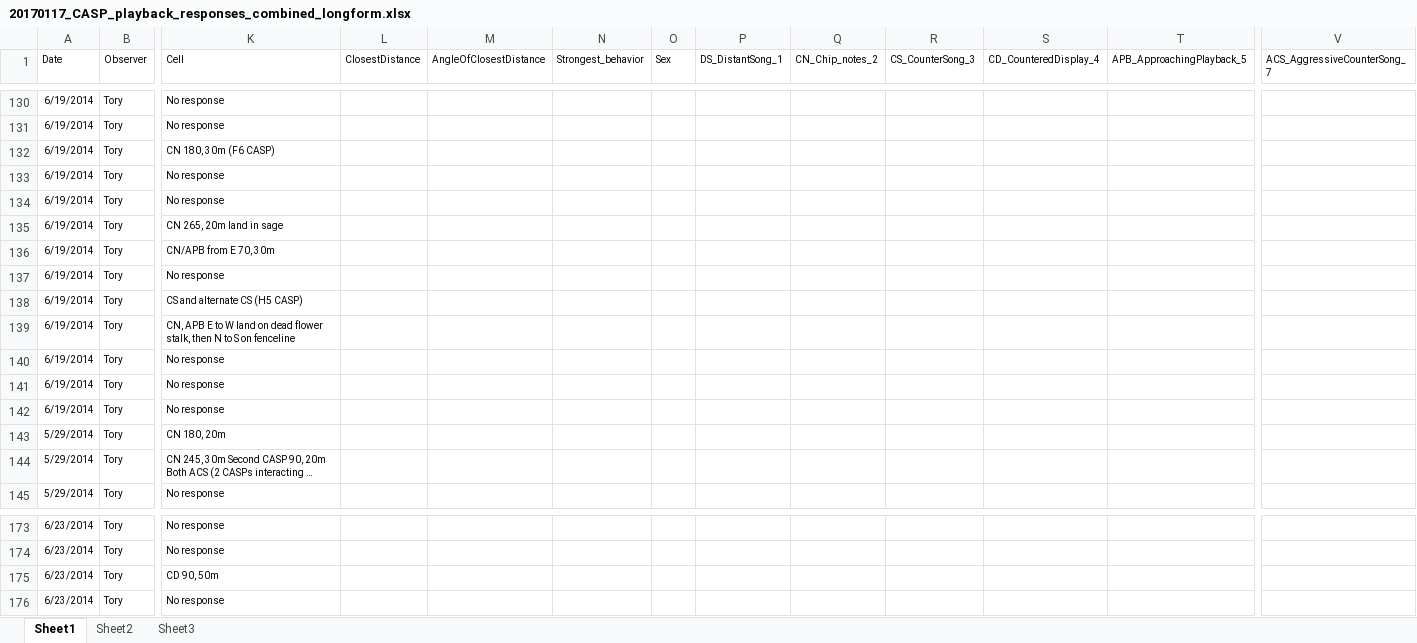
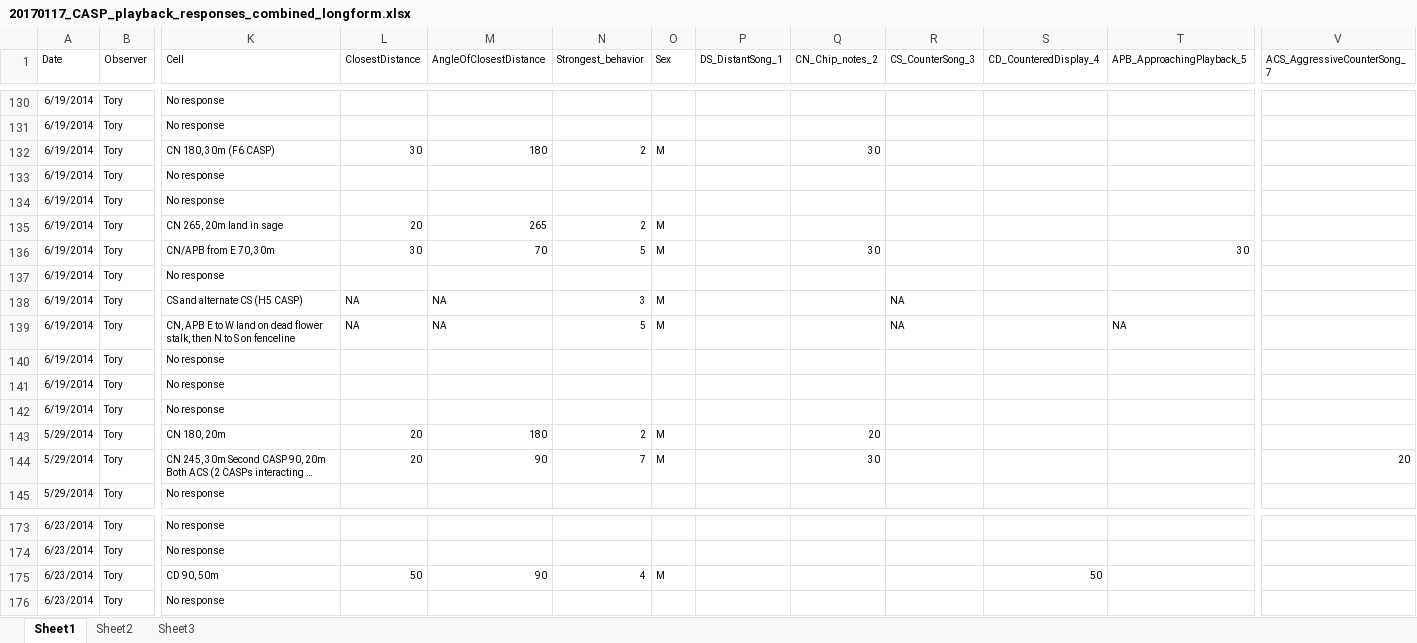
Before and after one commit to baeolophus/ou-grassland-bird-survey, an Excel workbook: CASP/20170117_CASP_playback_responses_combined_longform.xlsx, sheet Sheet1, drawn as a sheet; only a part is shown, gaps mark what is left out; long unchanged cells end in …; values as stored, in another font and other column widths than the file's, no borders; the diff covers the shown part only; the diff names each change by its address in the sheet, - before the commit and + after, or states it on an @@ line.

Commit message:
More CASP data formatting.

```diff
--- a/CASP/20170117_CASP_playback_responses_combined_longform.xlsx (sheet Sheet1)
+++ b/CASP/20170117_CASP_playback_responses_combined_longform.xlsx (sheet Sheet1)
-L132 (ClosestDistance): (empty)
+L132 (ClosestDistance): 30
-M132 (AngleOfClosestDistance): (empty)
+M132 (AngleOfClosestDistance): 180
-N132 (Strongest_behavior): (empty)
+N132 (Strongest_behavior): 2
-O132 (Sex): (empty)
+O132 (Sex): M
-Q132 (CN_Chip_notes_2): (empty)
+Q132 (CN_Chip_notes_2): 30
-L135 (ClosestDistance): (empty)
+L135 (ClosestDistance): 20
-M135 (AngleOfClosestDistance): (empty)
+M135 (AngleOfClosestDistance): 265
-N135 (Strongest_behavior): (empty)
+N135 (Strongest_behavior): 2
-O135:O136 (Sex): (empty)
+O135:O136 (Sex): M
-L136 (ClosestDistance): (empty)
+L136 (ClosestDistance): 30
-M136 (AngleOfClosestDistance): (empty)
+M136 (AngleOfClosestDistance): 70
-N136 (Strongest_behavior): (empty)
+N136 (Strongest_behavior): 5
-Q136 (CN_Chip_notes_2): (empty)
+Q136 (CN_Chip_notes_2): 30
-T136 (APB_ApproachingPlayback_5): (empty)
+T136 (APB_ApproachingPlayback_5): 30
-L138:L139 (ClosestDistance): (empty)
+L138:L139 (ClosestDistance): NA
-M138:M139 (AngleOfClosestDistance): (empty)
+M138:M139 (AngleOfClosestDistance): NA
-N138 (Strongest_behavior): (empty)
+N138 (Strongest_behavior): 3
-O138:O139 (Sex): (empty)
+O138:O139 (Sex): M
-R138:R139 (CS_CounterSong_3): (empty)
+R138:R139 (CS_CounterSong_3): NA
-N139 (Strongest_behavior): (empty)
+N139 (Strongest_behavior): 5
-T139 (APB_ApproachingPlayback_5): (empty)
+T139 (APB_ApproachingPlayback_5): NA
-L143:L144 (ClosestDistance): (empty)
+L143:L144 (ClosestDistance): 20
-M143 (AngleOfClosestDistance): (empty)
+M143 (AngleOfClosestDistance): 180
-N143 (Strongest_behavior): (empty)
+N143 (Strongest_behavior): 2
-O143:O144 (Sex): (empty)
+O143:O144 (Sex): M
-Q143 (CN_Chip_notes_2): (empty)
+Q143 (CN_Chip_notes_2): 20
-M144 (AngleOfClosestDistance): (empty)
+M144 (AngleOfClosestDistance): 90
-N144 (Strongest_behavior): (empty)
+N144 (Strongest_behavior): 7
-Q144 (CN_Chip_notes_2): (empty)
+Q144 (CN_Chip_notes_2): 30
-V144 (ACS_AggressiveCounterSong_7): (empty)
+V144 (ACS_AggressiveCounterSong_7): 20
-L175 (ClosestDistance): (empty)
+L175 (ClosestDistance): 50
-M175 (AngleOfClosestDistance): (empty)
+M175 (AngleOfClosestDistance): 90
-N175 (Strongest_behavior): (empty)
+N175 (Strongest_behavior): 4
-O175 (Sex): (empty)
+O175 (Sex): M
-S175 (CD_CounteredDisplay_4): (empty)
+S175 (CD_CounteredDisplay_4): 50
```
Also changed, not shown: 105 edited cells elsewhere in this sheet.
